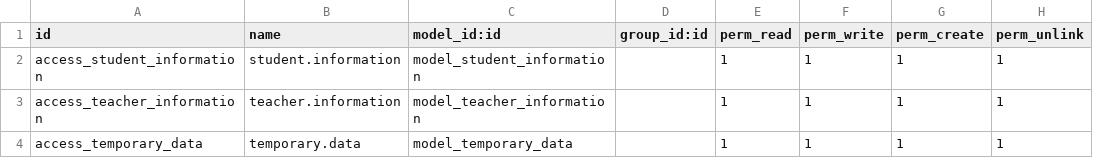
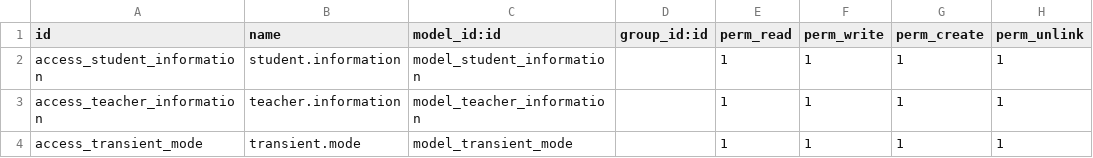
Before and after one commit to DevSijariya/odoo_custom_addons, a CSV file: School_addon/security/ir.model.access.csv, drawn as a sheet.

Commit message:
[ADD] Create a custom addon

```diff
--- a/School_addon/security/ir.model.access.csv
+++ b/School_addon/security/ir.model.access.csv
@@ -3,2 +3,2 @@ access_student_information,student.information,model_student_information,,1,1,1,
 access_teacher_information,teacher.information,model_teacher_information,,1,1,1,1
-access_temporary_data,temporary.data,model_temporary_data,,1,1,1,1
+access_transient_mode,transient.mode,model_transient_mode,,1,1,1,1
```
Also changed, not shown: 13 other files.
